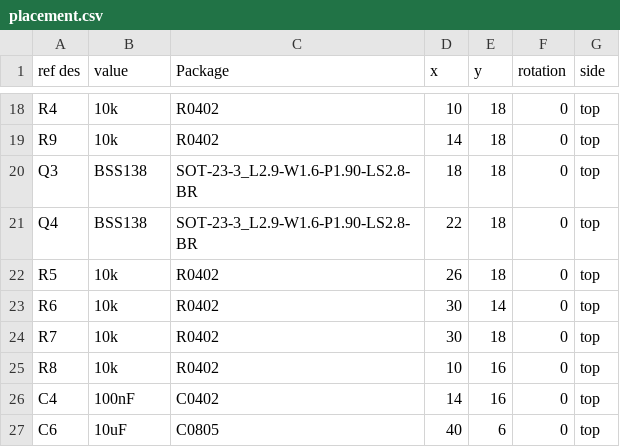
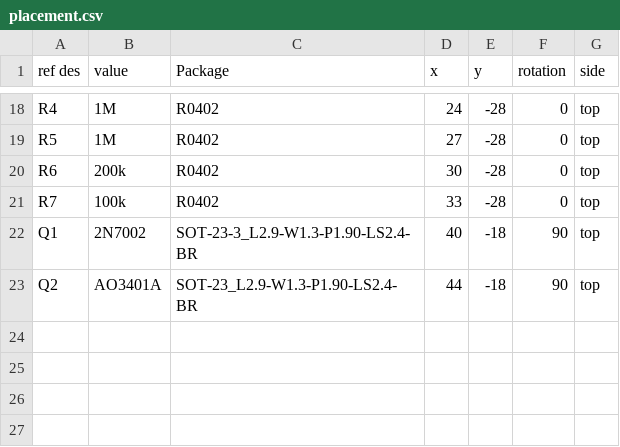
Before and after one commit to ninformations/rfid-open, a CSV file: placement.csv, drawn as a sheet; only a part is shown, gaps mark what is left out; the diff covers the shown part only.

```diff
--- a/placement.csv
+++ b/placement.csv
@@ -18,10 +18,6 @@
-"R4","10k","R0402",10,18,0,"top"
-"R9","10k","R0402",14,18,0,"top"
-"Q3","BSS138","SOT-23-3_L2.9-W1.6-P1.90-LS2.8-BR",18,18,0,"top"
-"Q4","BSS138","SOT-23-3_L2.9-W1.6-P1.90-LS2.8-BR",22,18,0,"top"
-"R5","10k","R0402",26,18,0,"top"
-"R6","10k","R0402",30,14,0,"top"
-"R7","10k","R0402",30,18,0,"top"
-"R8","10k","R0402",10,16,0,"top"
-"C4","100nF","C0402",14,16,0,"top"
-"C6","10uF","C0805",40,6,0,"top"
+"R4","1M","R0402",24,-28,0,"top"
+"R5","1M","R0402",27,-28,0,"top"
+"R6","200k","R0402",30,-28,0,"top"
+"R7","100k","R0402",33,-28,0,"top"
+"Q1","2N7002","SOT-23-3_L2.9-W1.3-P1.90-LS2.4-BR",40,-18,90,"top"
+"Q2","AO3401A","SOT-23_L2.9-W1.3-P1.90-LS2.4-BR",44,-18,90,"top"
```
Also changed, not shown: 5 added rows, 5 removed rows and 23 edited cells elsewhere in this file, 25 other files.
